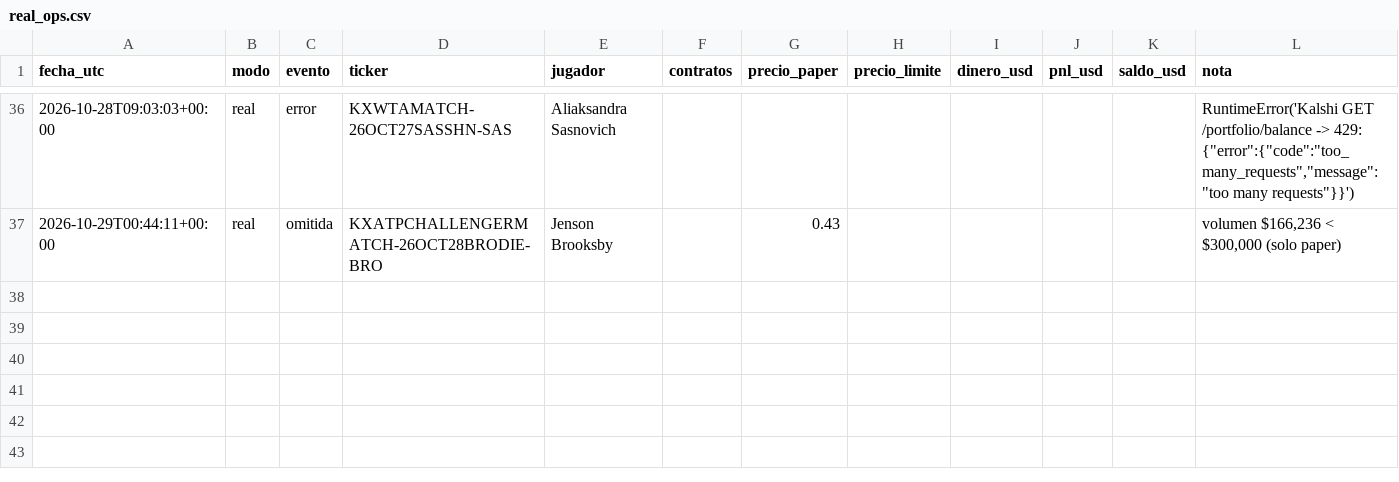
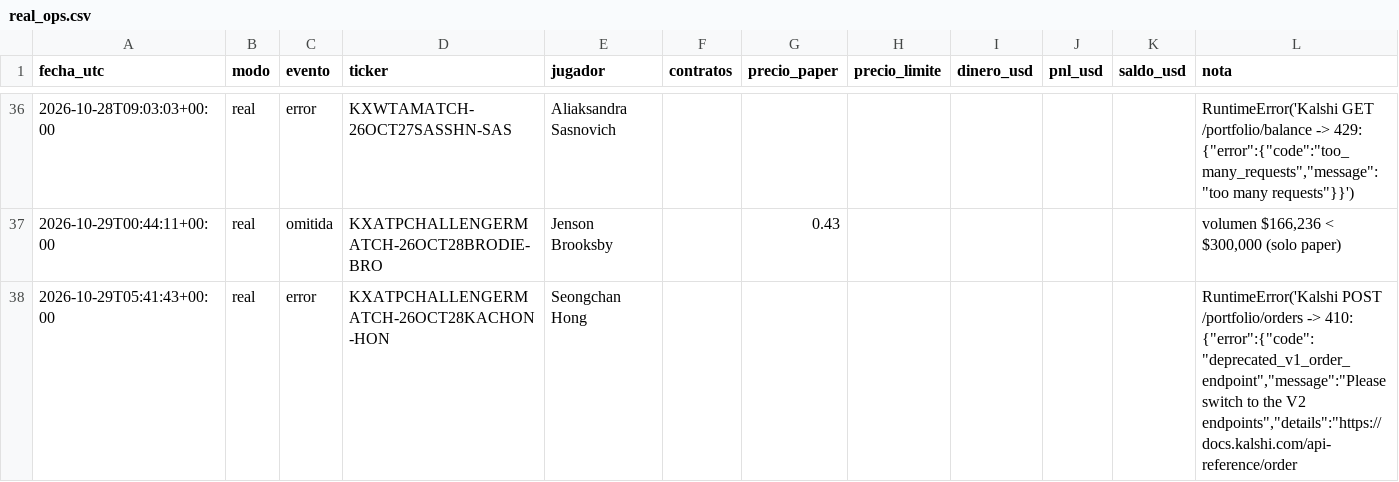
Before and after one commit to dineroforever/tenis-alertas, a CSV file: real_ops.csv, drawn as a sheet; only a part is shown, gaps mark what is left out.

```diff
--- a/real_ops.csv
+++ b/real_ops.csv
@@ -37 +37,2 @@ fecha_utc,modo,evento,ticker,jugador,contratos,precio_paper,precio_limite,dinero
 2026-10-29T00:44:11+00:00,real,omitida,KXATPCHALLENGERMATCH-26OCT28BRODIE-BRO,Jenson Brooksby,,0.43,,,,,"volumen $166,236 < $300,000 (solo paper)"
+2026-10-29T05:41:43+00:00,real,error,KXATPCHALLENGERMATCH-26OCT28KACHON-HON,Seongchan Hong,,,,,,,"RuntimeError('Kalshi POST /portfolio/orders -> 410: {""error"":{""code"":""deprecated_v1_order_endpoint"",""message"":""Please switch to the V2 endpoints"",""details"":""https://docs.kalshi.com/api-reference/order"
```
Also changed, not shown: candidatos.csv, marcas_guia_juan.csv, 2 other files.
